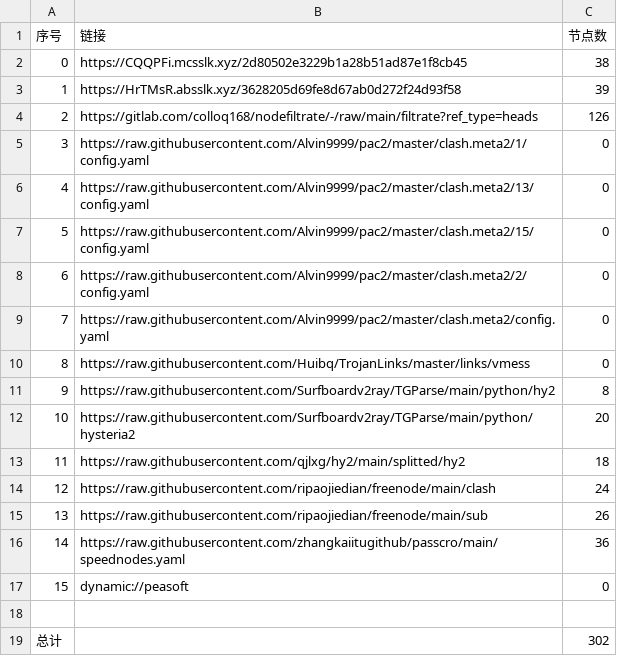
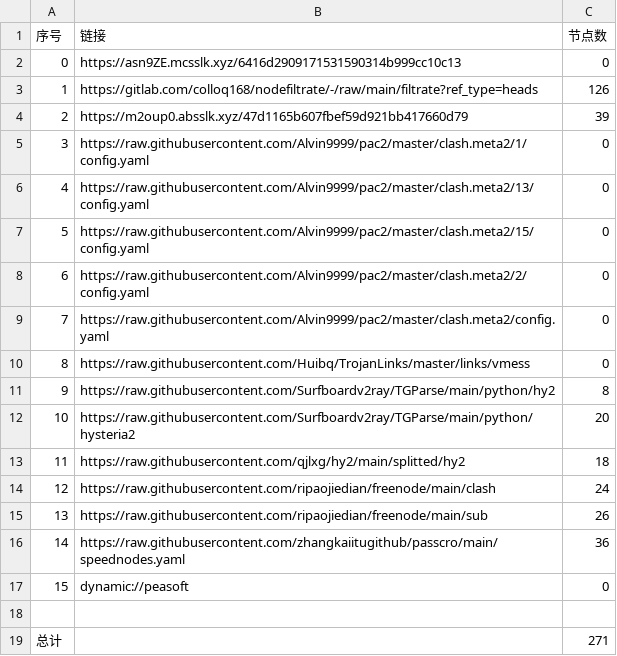
Before and after one commit to aee1996a/NoMoreWalls, a CSV file: list_result.csv, drawn as a sheet.

```diff
--- a/list_result.csv
+++ b/list_result.csv
@@ -1,5 +1,5 @@
 序号,链接,节点数
-0,https://CQQPFi.mcsslk.xyz/2d80502e3229b1a28b51ad87e1f8cb45,38
-1,https://HrTMsR.absslk.xyz/3628205d69fe8d67ab0d272f24d93f58,39
-2,https://gitlab.com/colloq168/nodefiltrate/-/raw/main/filtrate?ref_type=heads,126
+0,https://asn9ZE.mcsslk.xyz/6416d2909171531590314b999cc10c13,0
+1,https://gitlab.com/colloq168/nodefiltrate/-/raw/main/filtrate?ref_type=heads,126
+2,https://m2oup0.absslk.xyz/47d1165b607fbef59d921bb417660d79,39
 3,https://raw.githubusercontent.com/Alvin9999/pac2/master/clash.meta2/1/config.yaml,0
@@ -18,2 +18,2 @@
 
-总计,,302
+总计,,271
```
Also changed, not shown: 29 other files.
